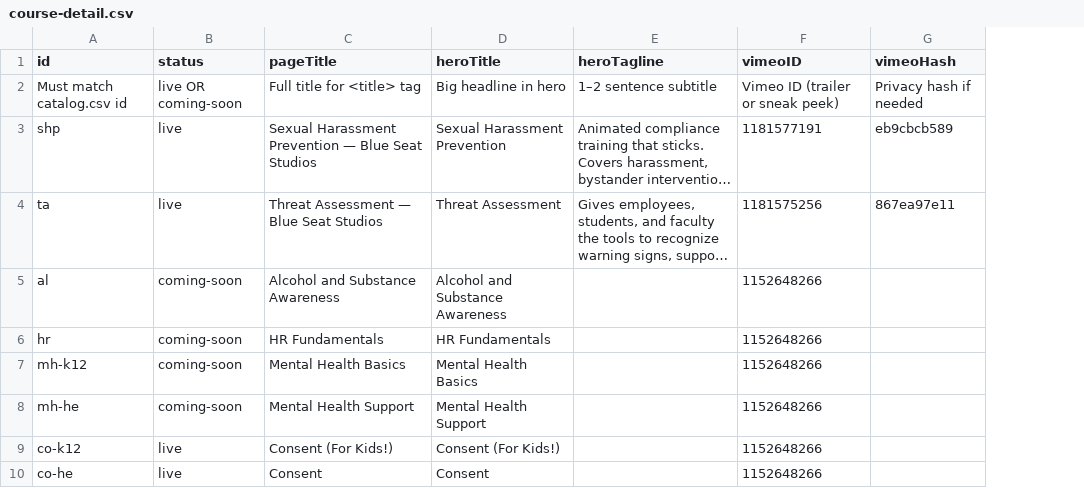
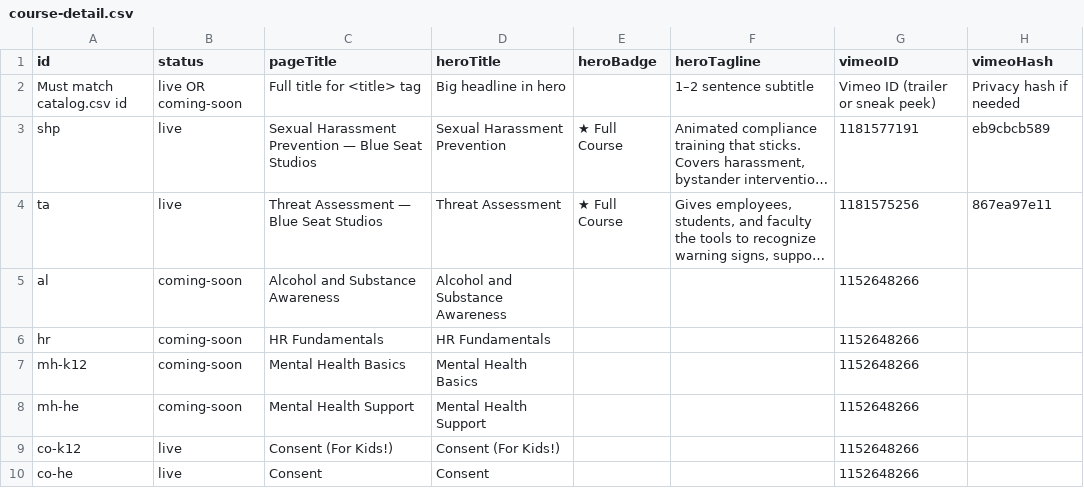
Before and after one commit to rbrian26/homepagedemo, a CSV file: data/course-detail.csv, drawn as a sheet; only a part is shown; long unchanged cells end in …; the diff names each change by its address in the sheet, - before the commit and + after, or states it on an @@ line.

Commit message:
fixing course pages

```diff
--- a/data/course-detail.csv
+++ b/data/course-detail.csv
+column E (heroBadge), rows 3-4: ★ Full Course | ★ Full Course
```
Also changed, not shown: 10 other files.
